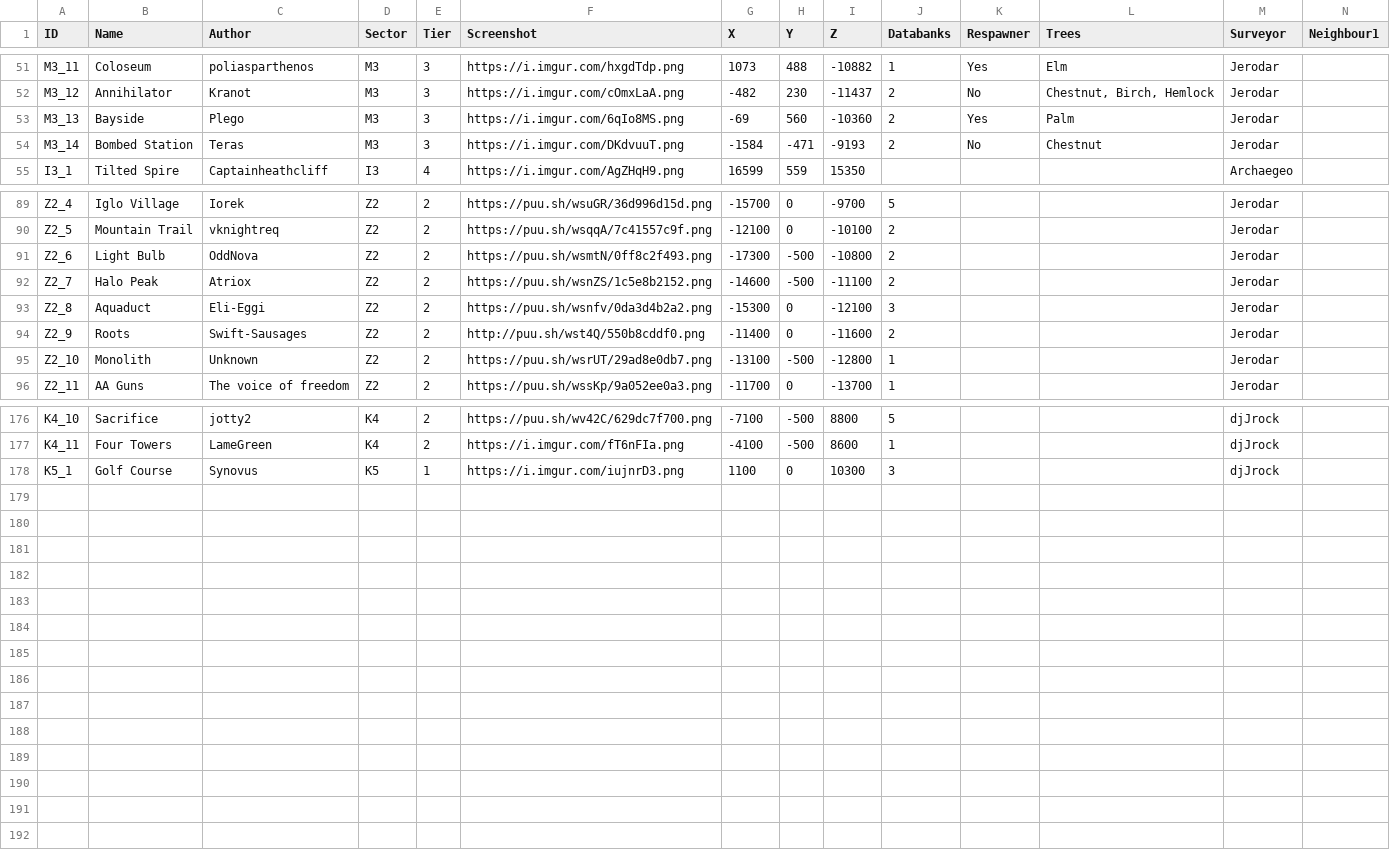
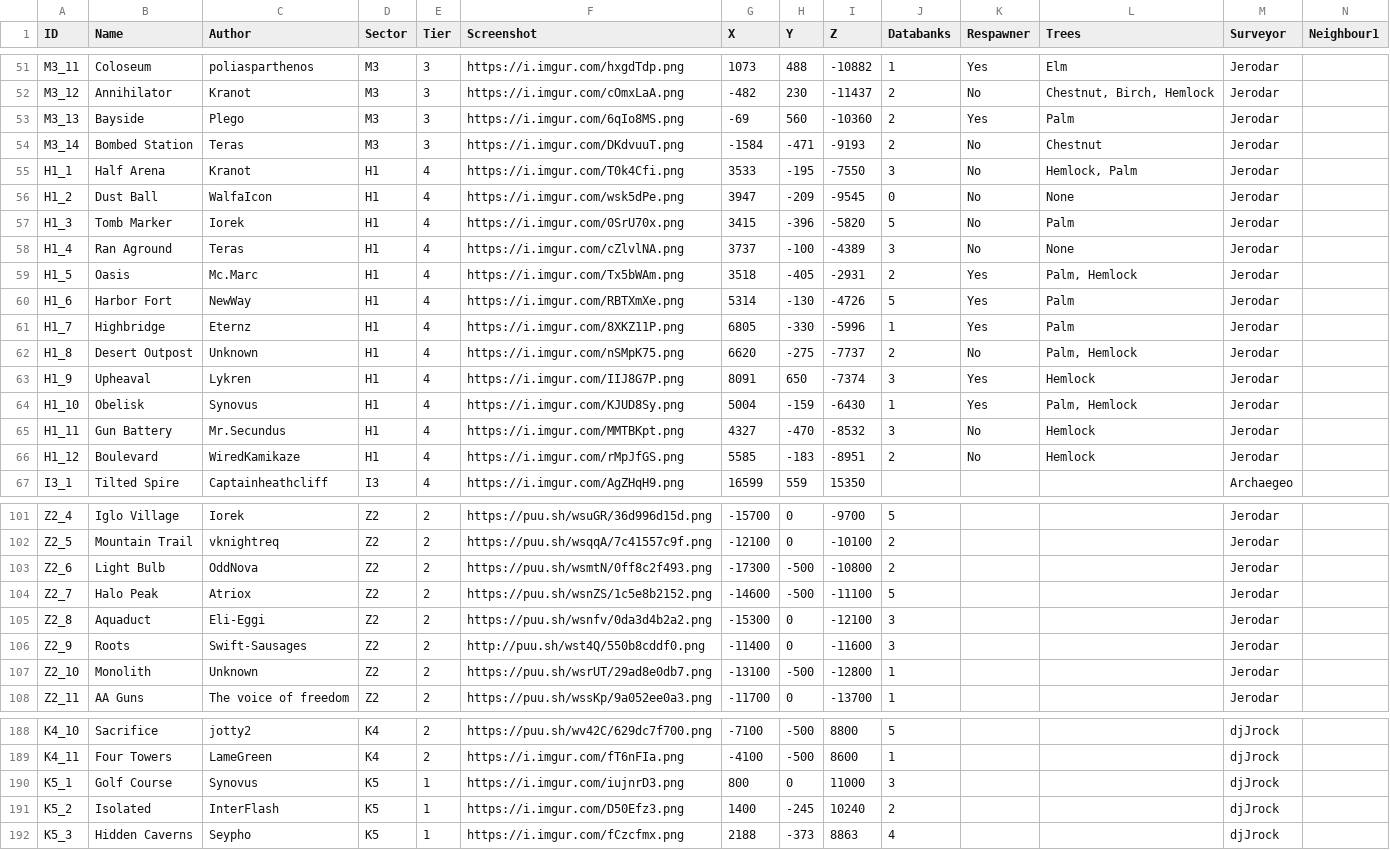
Before and after one commit to Jerodar/WAMap, a CSV file: data/1/island_data.csv, drawn as a sheet; only a part is shown, gaps mark what is left out; addresses are those after the commit; rows hold the shown columns only; the diff names each change by its address in the sheet, - before the commit and + after, or states it on an @@ line.

```diff
--- a/data/1/island_data.csv
+++ b/data/1/island_data.csv
+row 55: H1_1 | Half Arena | Kranot | H1 | 4 | https://i.imgur.com/T0k4Cfi.png | 3533 | -195 | -7550 | 3 | No | Hemlock, Palm | Jerodar
+row 56: H1_2 | Dust Ball | WalfaIcon | H1 | 4 | https://i.imgur.com/wsk5dPe.png | 3947 | -209 | -9545 | 0 | No | None | Jerodar
+row 57: H1_3 | Tomb Marker | Iorek | H1 | 4 | https://i.imgur.com/0SrU70x.png | 3415 | -396 | -5820 | 5 | No | Palm | Jerodar
+row 58: H1_4 | Ran Aground | Teras | H1 | 4 | https://i.imgur.com/cZlvlNA.png | 3737 | -100 | -4389 | 3 | No | None | Jerodar
+row 59: H1_5 | Oasis | Mc.Marc | H1 | 4 | https://i.imgur.com/Tx5bWAm.png | 3518 | -405 | -2931 | 2 | Yes | Palm, Hemlock | Jerodar
+row 60: H1_6 | Harbor Fort | NewWay | H1 | 4 | https://i.imgur.com/RBTXmXe.png | 5314 | -130 | -4726 | 5 | Yes | Palm | Jerodar
+row 61: H1_7 | Highbridge | Eternz | H1 | 4 | https://i.imgur.com/8XKZ11P.png | 6805 | -330 | -5996 | 1 | Yes | Palm | Jerodar
+row 62: H1_8 | Desert Outpost | Unknown | H1 | 4 | https://i.imgur.com/nSMpK75.png | 6620 | -275 | -7737 | 2 | No | Palm, Hemlock | Jerodar
+row 63: H1_9 | Upheaval | Lykren | H1 | 4 | https://i.imgur.com/IIJ8G7P.png | 8091 | 650 | -7374 | 3 | Yes | Hemlock | Jerodar
+row 64: H1_10 | Obelisk | Synovus | H1 | 4 | https://i.imgur.com/KJUD8Sy.png | 5004 | -159 | -6430 | 1 | Yes | Palm, Hemlock | Jerodar
+row 65: H1_11 | Gun Battery | Mr.Secundus | H1 | 4 | https://i.imgur.com/MMTBKpt.png | 4327 | -470 | -8532 | 3 | No | Hemlock | Jerodar
+row 66: H1_12 | Boulevard | WiredKamikaze | H1 | 4 | https://i.imgur.com/rMpJfGS.png | 5585 | -183 | -8951 | 2 | No | Hemlock | Jerodar
-J104 (Databanks): 2
+J104 (Databanks): 5
-J106 (Databanks): 2
+J106 (Databanks): 3
-G190 (X): 1100
+G190 (X): 800
-I190 (Z): 10300
+I190 (Z): 11000
+row 191: K5_2 | Isolated | InterFlash | K5 | 1 | https://i.imgur.com/D50Efz3.png | 1400 | -245 | 10240 | 2 |  |  | djJrock
+row 192: K5_3 | Hidden Caverns | Seypho | K5 | 1 | https://i.imgur.com/fCzcfmx.png | 2188 | -373 | 8863 | 4 |  |  | djJrock
```
Also changed, not shown: 52 other files.
